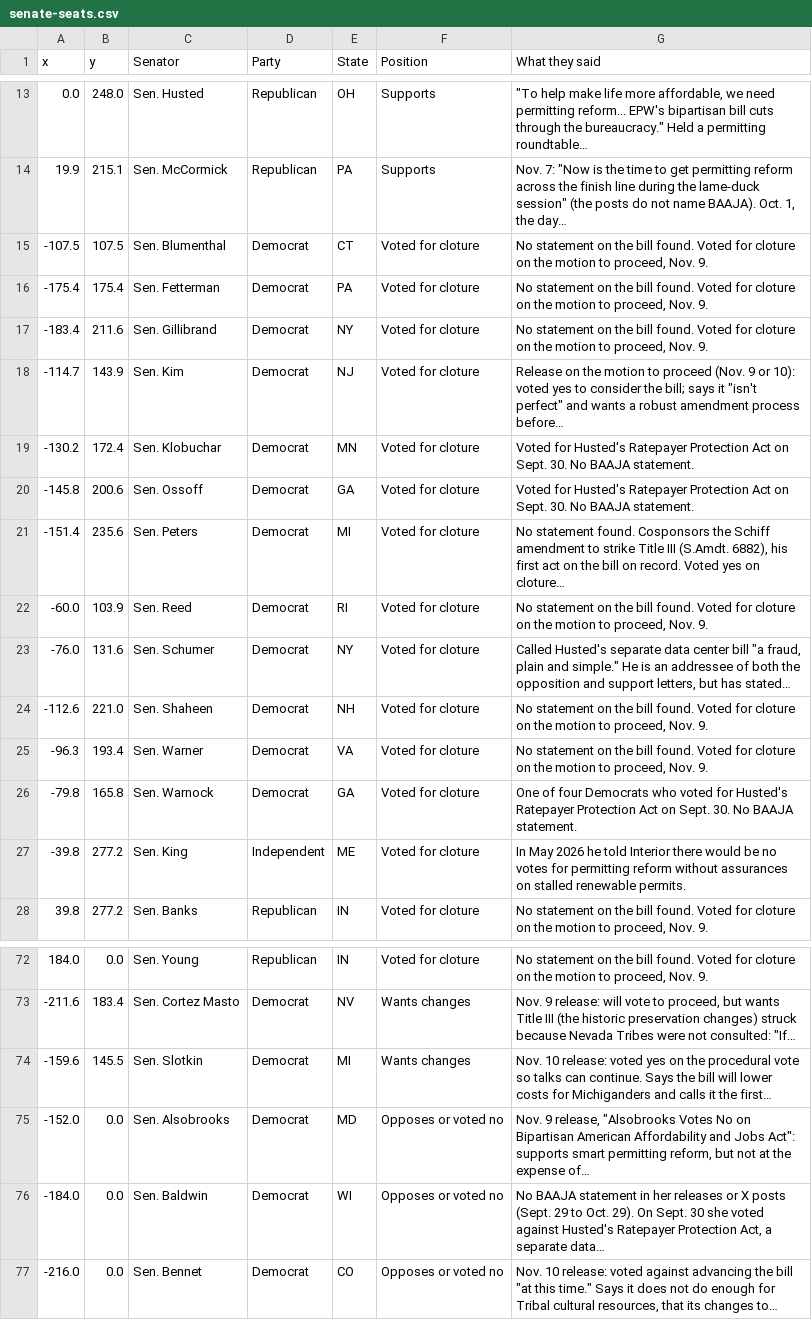
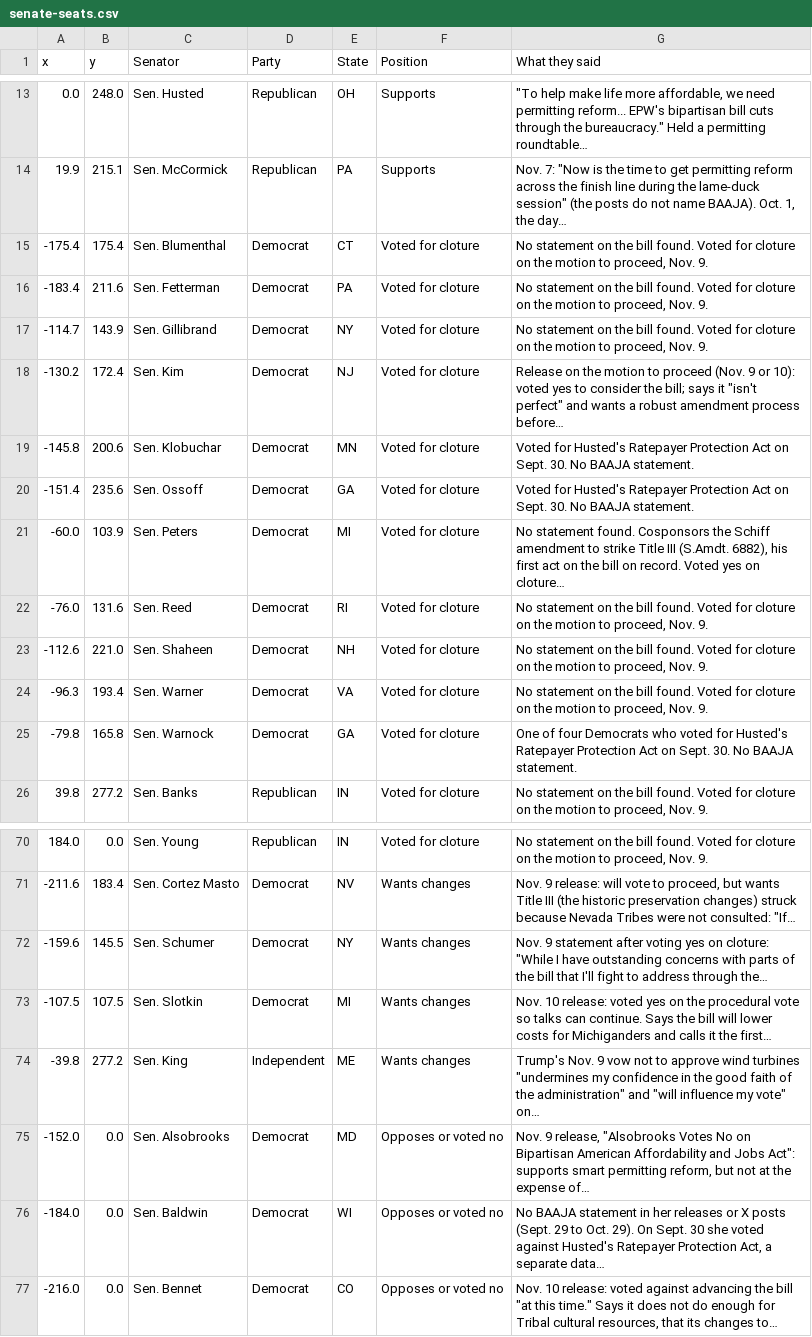
Before and after one commit to parksgc/baaja-scorecard, a CSV file: data/senate-seats.csv, drawn as a sheet; only a part is shown, gaps mark what is left out.

```diff
--- a/data/senate-seats.csv
+++ b/data/senate-seats.csv
@@ -14,11 +14,10 @@ x,y,Senator,Party,State,Position,What they said
 19.9,215.1,Sen. McCormick,Republican,PA,Supports,"Nov. 7: ""Now is the time to get permitting reform across the finish line during the lame-duck session"" (the posts do not name BAAJA). Oct. 1, the day…"
--107.5,107.5,Sen. Blumenthal,Democrat,CT,Voted for cloture,"No statement on the bill found. Voted for cloture on the motion to proceed, Nov. 9."
--175.4,175.4,Sen. Fetterman,Democrat,PA,Voted for cloture,"No statement on the bill found. Voted for cloture on the motion to proceed, Nov. 9."
--183.4,211.6,Sen. Gillibrand,Democrat,NY,Voted for cloture,"No statement on the bill found. Voted for cloture on the motion to proceed, Nov. 9."
--114.7,143.9,Sen. Kim,Democrat,NJ,Voted for cloture,"Release on the motion to proceed (Nov. 9 or 10): voted yes to consider the bill; says it ""isn't perfect"" and wants a robust amendment process before…"
--130.2,172.4,Sen. Klobuchar,Democrat,MN,Voted for cloture,Voted for Husted's Ratepayer Protection Act on Sept. 30. No BAAJA statement.
--145.8,200.6,Sen. Ossoff,Democrat,GA,Voted for cloture,Voted for Husted's Ratepayer Protection Act on Sept. 30. No BAAJA statement.
--151.4,235.6,Sen. Peters,Democrat,MI,Voted for cloture,"No statement found. Cosponsors the Schiff amendment to strike Title III (S.Amdt. 6882), his first act on the bill on record. Voted yes on cloture…"
--60.0,103.9,Sen. Reed,Democrat,RI,Voted for cloture,"No statement on the bill found. Voted for cloture on the motion to proceed, Nov. 9."
--76.0,131.6,Sen. Schumer,Democrat,NY,Voted for cloture,"Called Husted's separate data center bill ""a fraud, plain and simple."" He is an addressee of both the opposition and support letters, but has stated…"
+-175.4,175.4,Sen. Blumenthal,Democrat,CT,Voted for cloture,"No statement on the bill found. Voted for cloture on the motion to proceed, Nov. 9."
+-183.4,211.6,Sen. Fetterman,Democrat,PA,Voted for cloture,"No statement on the bill found. Voted for cloture on the motion to proceed, Nov. 9."
+-114.7,143.9,Sen. Gillibrand,Democrat,NY,Voted for cloture,"No statement on the bill found. Voted for cloture on the motion to proceed, Nov. 9."
+-130.2,172.4,Sen. Kim,Democrat,NJ,Voted for cloture,"Release on the motion to proceed (Nov. 9 or 10): voted yes to consider the bill; says it ""isn't perfect"" and wants a robust amendment process before…"
+-145.8,200.6,Sen. Klobuchar,Democrat,MN,Voted for cloture,Voted for Husted's Ratepayer Protection Act on Sept. 30. No BAAJA statement.
+-151.4,235.6,Sen. Ossoff,Democrat,GA,Voted for cloture,Voted for Husted's Ratepayer Protection Act on Sept. 30. No BAAJA statement.
+-60.0,103.9,Sen. Peters,Democrat,MI,Voted for cloture,"No statement found. Cosponsors the Schiff amendment to strike Title III (S.Amdt. 6882), his first act on the bill on record. Voted yes on cloture…"
+-76.0,131.6,Sen. Reed,Democrat,RI,Voted for cloture,"No statement on the bill found. Voted for cloture on the motion to proceed, Nov. 9."
 -112.6,221.0,Sen. Shaheen,Democrat,NH,Voted for cloture,"No statement on the bill found. Voted for cloture on the motion to proceed, Nov. 9."
@@ -26,3 +25,2 @@ x,y,Senator,Party,State,Position,What they said
 -79.8,165.8,Sen. Warnock,Democrat,GA,Voted for cloture,One of four Democrats who voted for Husted's Ratepayer Protection Act on Sept. 30. No BAAJA statement.
--39.8,277.2,Sen. King,Independent,ME,Voted for cloture,In May 2026 he told Interior there would be no votes for permitting reform without assurances on stalled renewable permits.
 39.8,277.2,Sen. Banks,Republican,IN,Voted for cloture,"No statement on the bill found. Voted for cloture on the motion to proceed, Nov. 9."
@@ -73,3 +71,5 @@ x,y,Senator,Party,State,Position,What they said
 -211.6,183.4,Sen. Cortez Masto,Democrat,NV,Wants changes,"Nov. 9 release: will vote to proceed, but wants Title III (the historic preservation changes) struck because Nevada Tribes were not consulted: ""If…"
--159.6,145.5,Sen. Slotkin,Democrat,MI,Wants changes,Nov. 10 release: voted yes on the procedural vote so talks can continue. Says the bill will lower costs for Michiganders and calls it the first…
+-159.6,145.5,Sen. Schumer,Democrat,NY,Wants changes,"Nov. 9 statement after voting yes on cloture: ""While I have outstanding concerns with parts of the bill that I'll fight to address through the…"
+-107.5,107.5,Sen. Slotkin,Democrat,MI,Wants changes,Nov. 10 release: voted yes on the procedural vote so talks can continue. Says the bill will lower costs for Michiganders and calls it the first…
+-39.8,277.2,Sen. King,Independent,ME,Wants changes,"Trump's Nov. 9 vow not to approve wind turbines ""undermines my confidence in the good faith of the administration"" and ""will influence my vote"" on…"
 -152.0,0.0,Sen. Alsobrooks,Democrat,MD,Opposes or voted no,"Nov. 9 release, ""Alsobrooks Votes No on Bipartisan American Affordability and Jobs Act"": supports smart permitting reform, but not at the expense of…"
```
Also changed, not shown: data/amendments.csv, data/latest-statements.csv, 5 other files.
